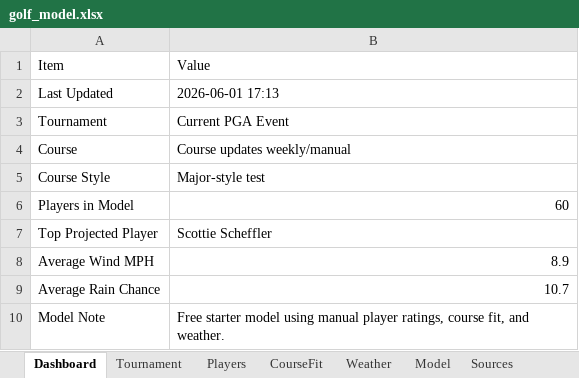
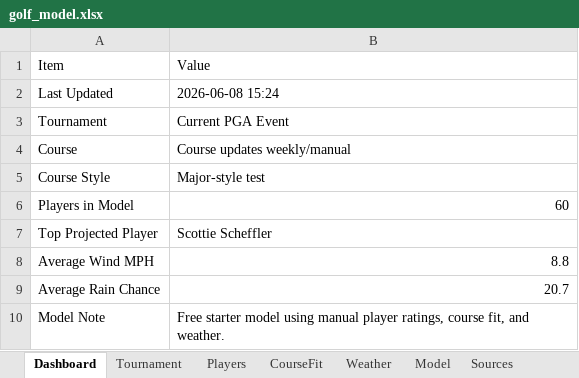
Before and after one commit to dokeefe12/golf-model, an Excel workbook: golf_model.xlsx, sheet Dashboard, drawn as a sheet; values as stored, in another font and other column widths than the file's, no borders; the diff names each change by its address in the sheet, - before the commit and + after, or states it on an @@ line.

```diff
--- a/golf_model.xlsx (sheet Dashboard)
+++ b/golf_model.xlsx (sheet Dashboard)
-B2: 2026-06-01 17:13
+B2: 2026-06-08 15:24
-B8: 8.9
+B8: 8.8
-B9: 10.7
+B9: 20.7
```
Also changed, not shown: sheet Weather.
